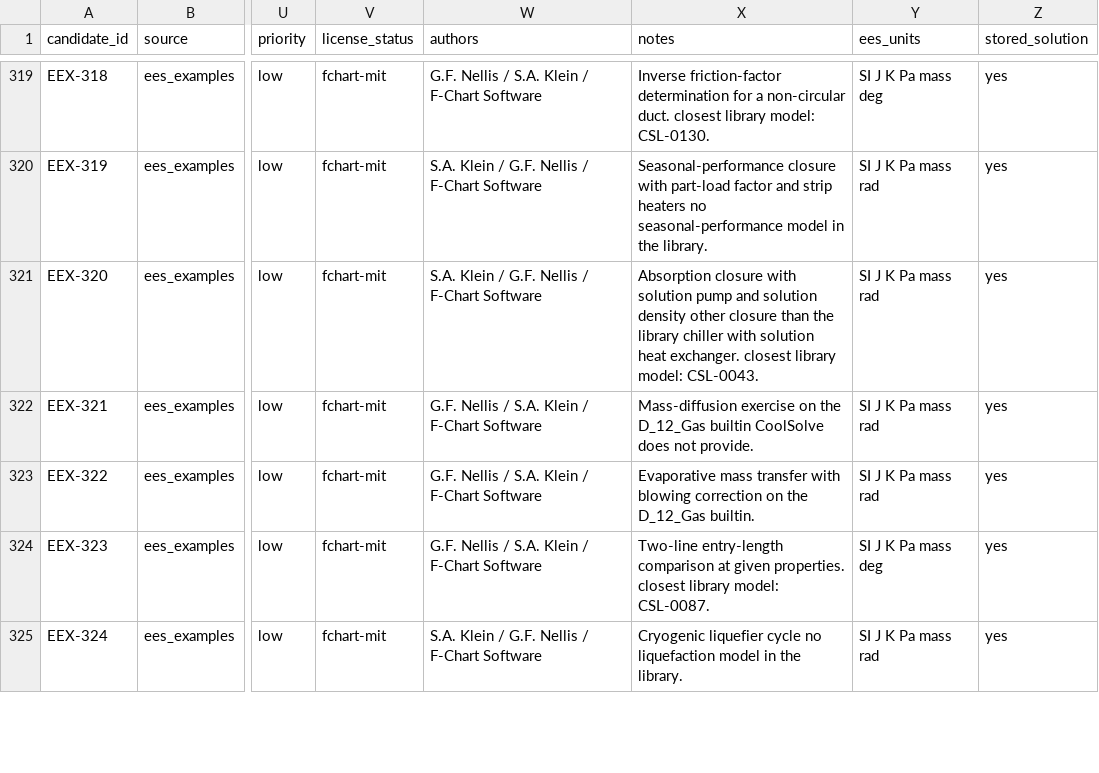
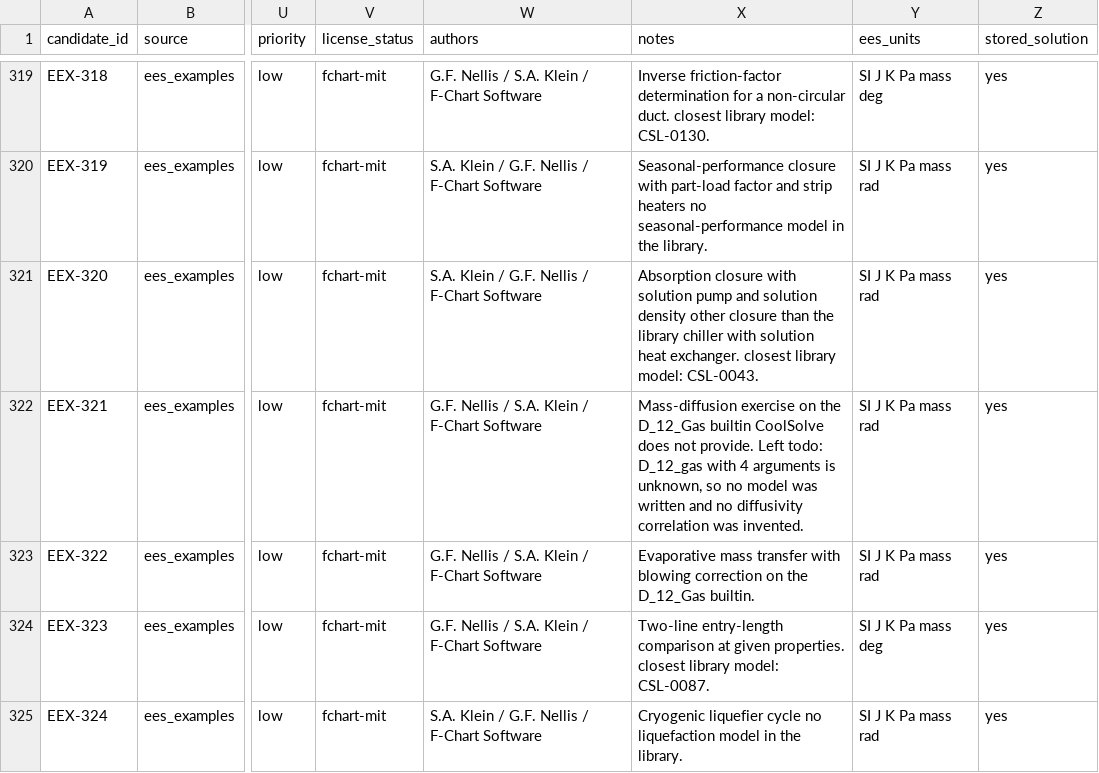
Before and after one commit to IntSusEnergySystems/CoolSolve_Library, a CSV file: sources/ees_examples/inventory.csv, drawn as a sheet; only a part is shown, gaps mark what is left out; the diff covers the shown part only; the diff names each change by its address in the sheet, - before the commit and + after, or states it on an @@ line.

Commit message:
more models

```diff
--- a/sources/ees_examples/inventory.csv
+++ b/sources/ees_examples/inventory.csv
-X322 (notes): …not provide.
+X322 (notes): …not provide. Left todo: D_12_gas with 4 arguments is unknown, so no model was written and no diffusivity correlation was invented.
```
Also changed, not shown: 28 edited cells elsewhere in this file, 46 other files.
